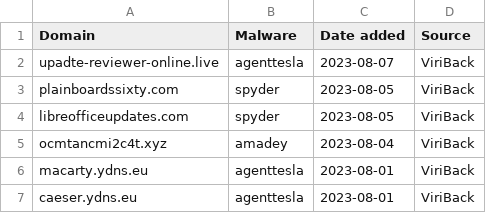
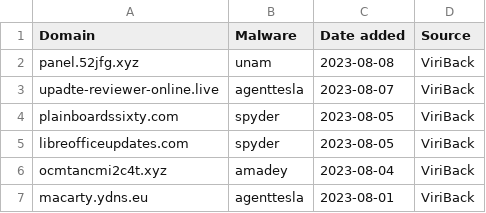
Before and after one commit to stamparm/blackbook, a CSV file: blackbook.csv, drawn as a sheet; only a part is shown; the shorter side is filled out with more unchanged rows; the diff names each change by its address in the sheet, - before the commit and + after, or states it on an @@ line.

```diff
--- a/blackbook.csv
+++ b/blackbook.csv
+row 2: panel.52jfg.xyz | unam | 2023-08-08 | ViriBack
```
Also changed, not shown: 1 other file.
